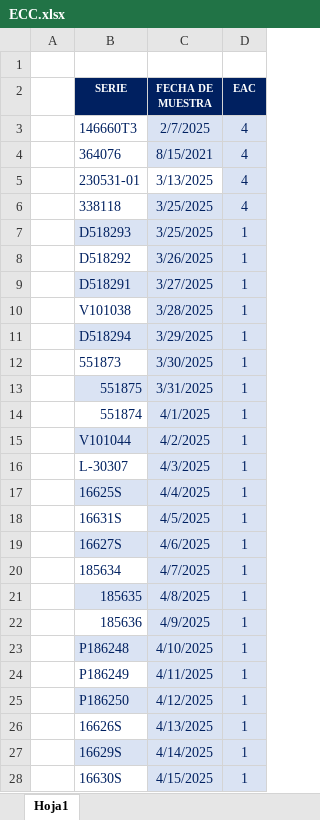
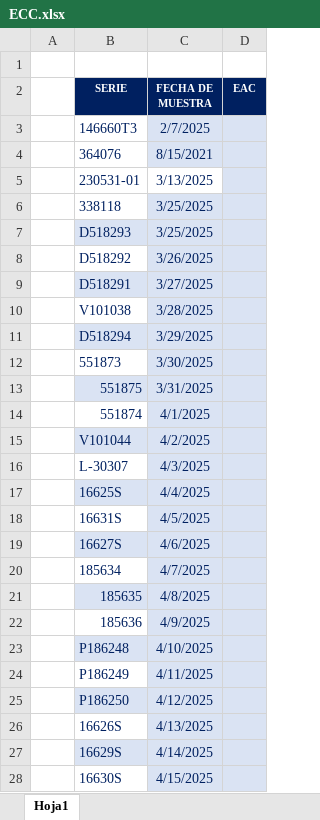
Before and after one commit to ronaldquispeO/Transformadores_R-D, an Excel workbook: Basededatos/ECC.xlsx, sheet Hoja1, drawn as a sheet; only a part is shown; values as stored, in another font and other column widths than the file's, no borders; table styles not drawn; the diff covers the shown part only; the diff names each change by its address in the sheet, - before the commit and + after, or states it on an @@ line.

```diff
--- a/Basededatos/ECC.xlsx (sheet Hoja1)
+++ b/Basededatos/ECC.xlsx (sheet Hoja1)
-D3:D6 (EAC): 4
+D3:D6 (EAC): (empty)
-D7:D28 (EAC): 1
+D7:D28 (EAC): (empty)
```
Also changed, not shown: 141 edited cells elsewhere in this sheet, 24 other files.
